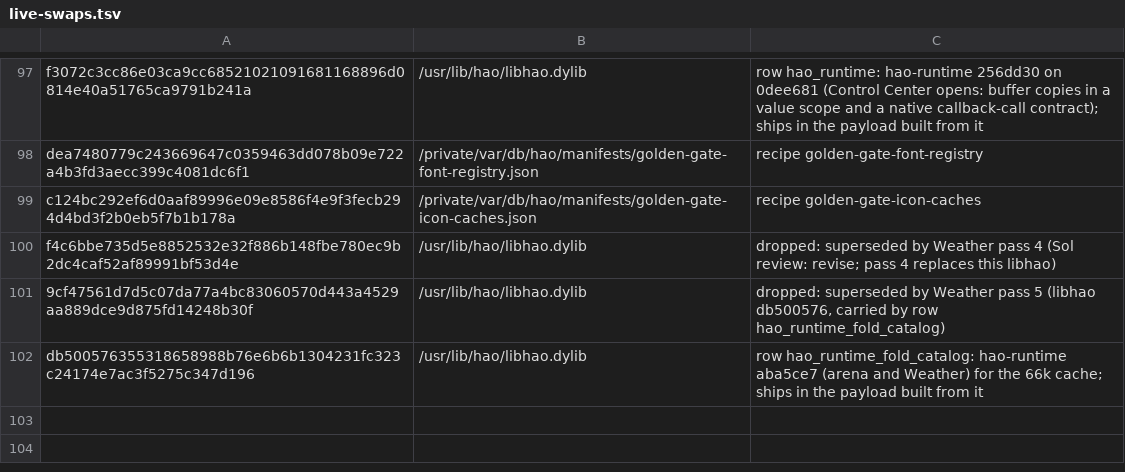
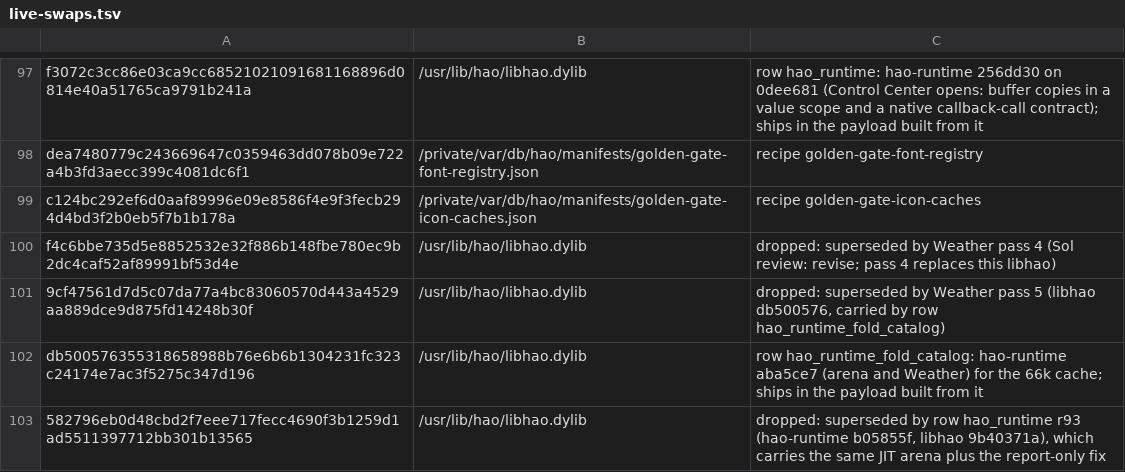
Before and after one commit to lythka/hao-patcher, a TSV file: pipeline/live-swaps.tsv, drawn as a sheet; only a part is shown, gaps mark what is left out; the diff names each change by its address in the sheet, - before the commit and + after, or states it on an @@ line.

Commit message:
live-swaps: the 5a7d3fc libhao is dropped, superseded by b05855f
Row hao_runtime r93 ships libhao 9b40371a, which carries the JIT arena the
proven 582796eb swap brought plus the report-only fix, so those bytes are
no longer shipped by any row.

Tested: swaps.py gate rc 0

```diff
--- a/pipeline/live-swaps.tsv
+++ b/pipeline/live-swaps.tsv
+row 103: 582796eb0d48cbd2f7eee717fecc4690f3b1259d1ad5511397712bb301b13565 | /usr/lib/hao/libhao.dylib | dropped: superseded by row hao_runtime r93 (hao-runtime b05855f, libhao 9b40371a), which carries the same JIT arena plus the report-only fix
```
